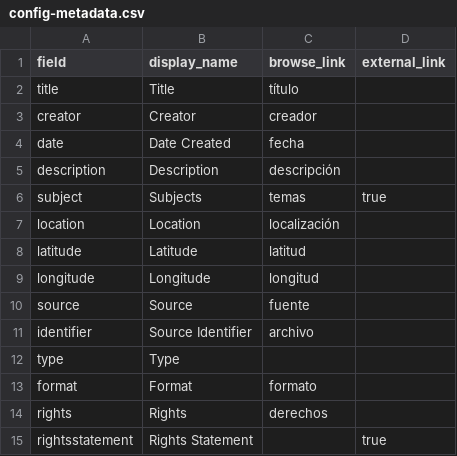
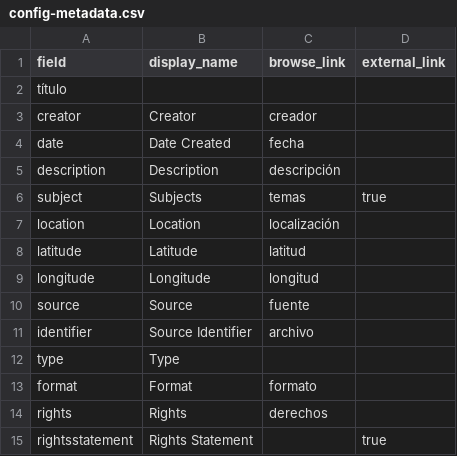
Before and after one commit to ignacioemerio/La_Revoluci-n_a_color, a CSV file: _data/config-metadata.csv, drawn as a sheet.

Commit message:
Update config-metadata.csv

```diff
--- a/_data/config-metadata.csv
+++ b/_data/config-metadata.csv
@@ -1,3 +1,3 @@
 field,display_name,browse_link,external_link
-title,Title,título
+título
 creator,Creator,creador
```
